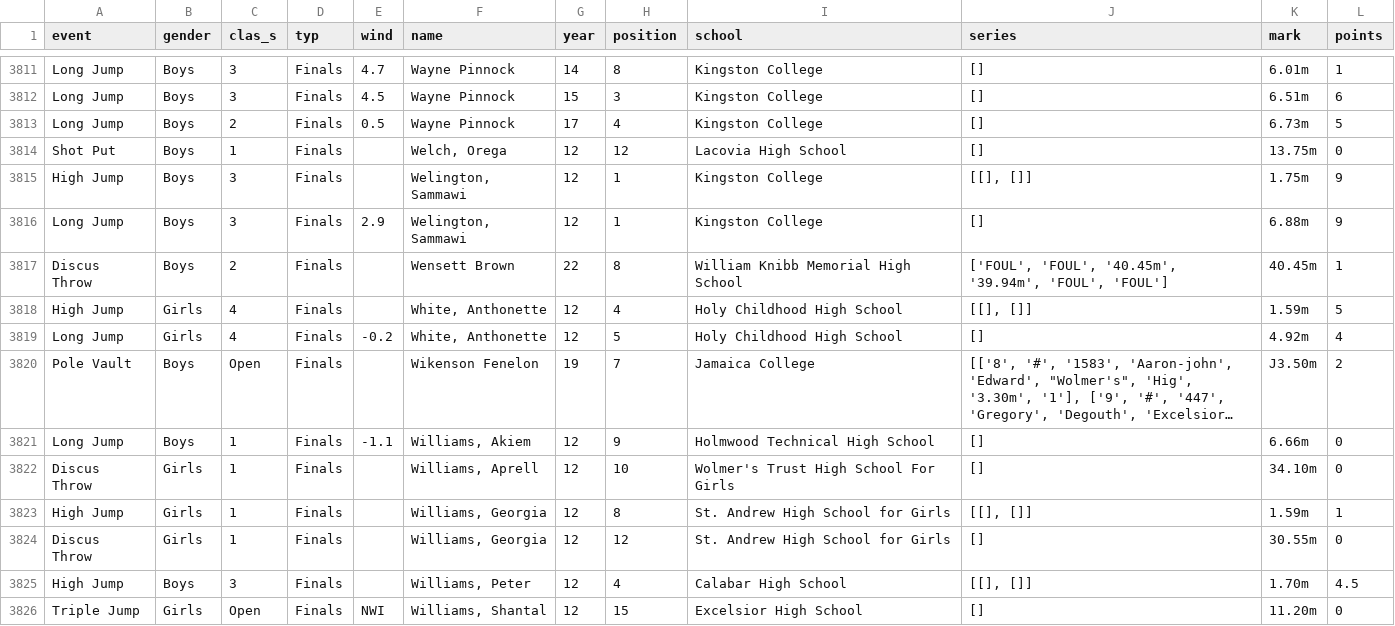
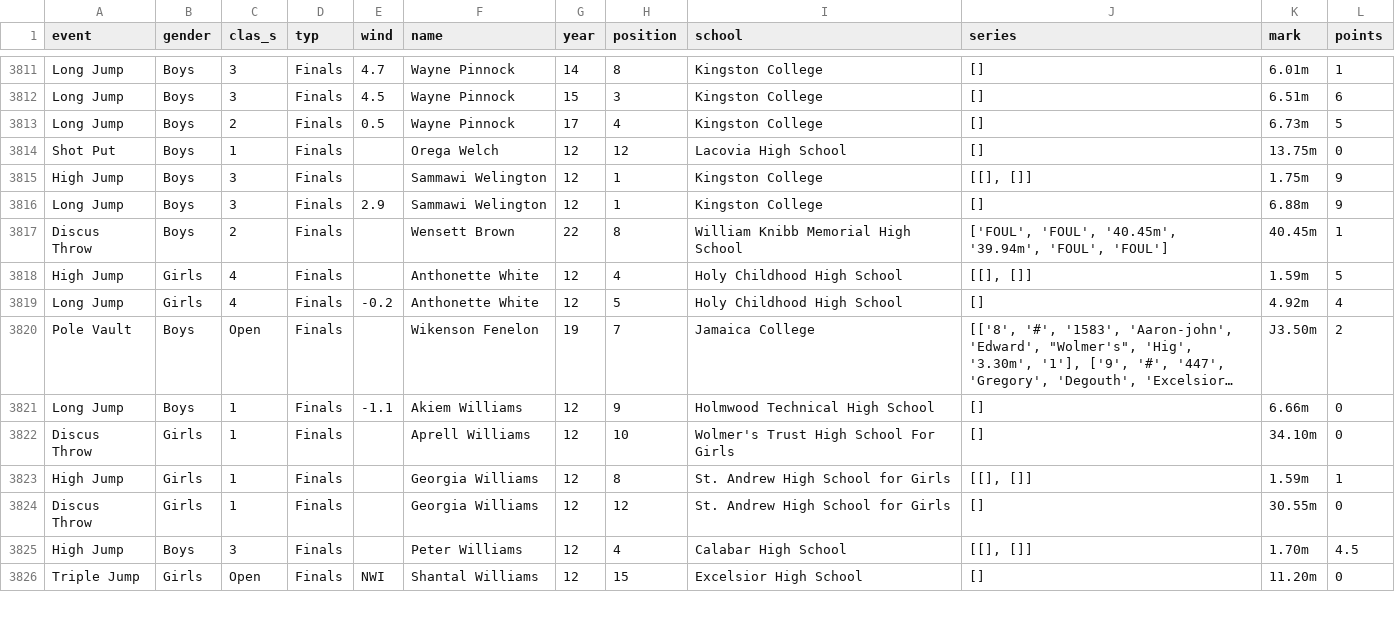
Before and after one commit to JeromeCameron/champs, a CSV file: working_files/field_events.csv, drawn as a sheet; only a part is shown, gaps mark what is left out; long unchanged cells end in …; the diff covers the shown part only; the diff names each change by its address in the sheet, - before the commit and + after, or states it on an @@ line.

Commit message:
completed multi events corrections

```diff
--- a/working_files/field_events.csv
+++ b/working_files/field_events.csv
-F3814 (name): Welch, Orega
+F3814 (name): Orega Welch
-F3815:F3816 (name): Welington, Sammawi
+F3815:F3816 (name): Sammawi Welington
-F3818:F3819 (name): White, Anthonette
+F3818:F3819 (name): Anthonette White
-F3821 (name): Williams, Akiem
+F3821 (name): Akiem Williams
-F3822 (name): Williams, Aprell
+F3822 (name): Aprell Williams
-F3823:F3824 (name): Williams, Georgia
+F3823:F3824 (name): Georgia Williams
-F3825 (name): Williams, Peter
+F3825 (name): Peter Williams
-F3826 (name): Williams, Shantal
+F3826 (name): Shantal Williams
```
Also changed, not shown: 35 edited cells elsewhere in this file, working_files/multi_events.csv, 1 other file.
